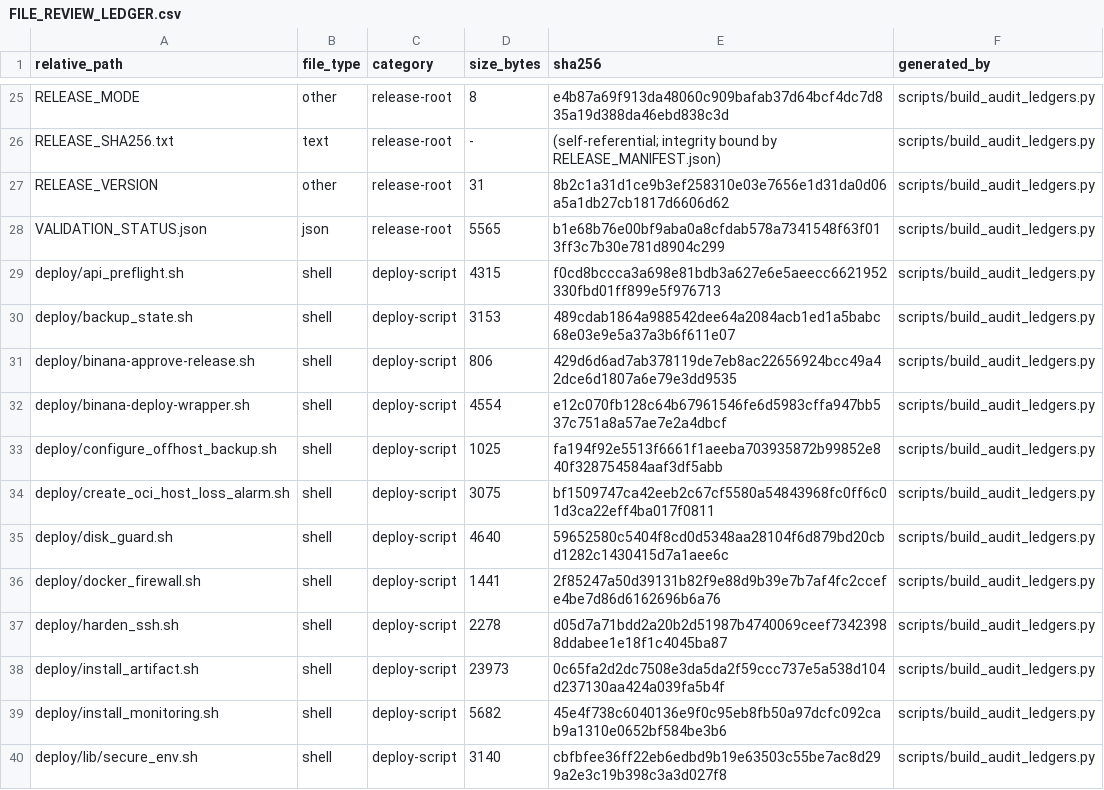
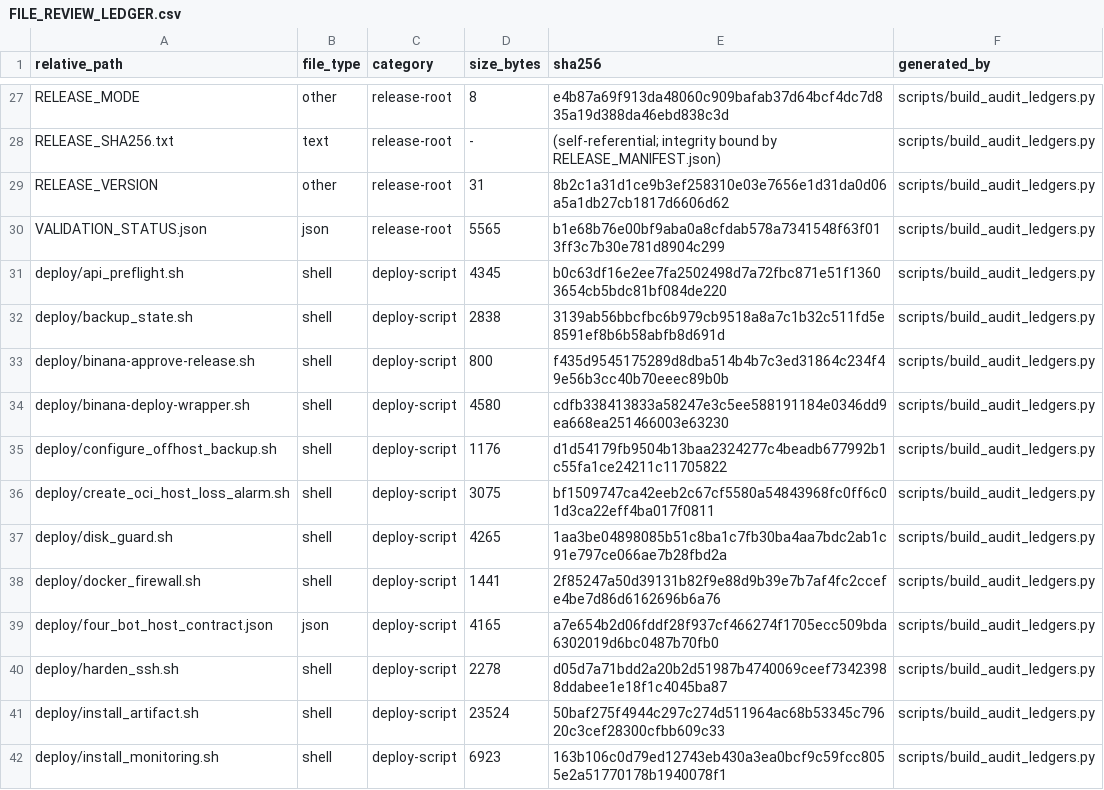
Before and after one commit to asad13-Binana/Binana-Binance-Spot-Trading-Sharia-Compliance-BOT-TestNet, a CSV file: docs/audit/FILE_REVIEW_LEDGER.csv, drawn as a sheet; only a part is shown, gaps mark what is left out; the shorter side is filled out with more unchanged rows; the diff covers the shown part only.

```diff
--- a/docs/audit/FILE_REVIEW_LEDGER.csv
+++ b/docs/audit/FILE_REVIEW_LEDGER.csv
@@ -28,12 +30,13 @@ RELEASE_VERSION,other,release-root,31,8b2c1a31d1ce9b3ef258310e03e7656e1d31da0d06
 VALIDATION_STATUS.json,json,release-root,5565,b1e68b76e00bf9aba0a8cfdab578a7341548f63f013ff3c7b30e781d8904c299,scripts/build_audit_ledgers.py
-deploy/api_preflight.sh,shell,deploy-script,4315,f0cd8bccca3a698e81bdb3a627e6e5aeecc6621952330fbd01ff899e5f976713,scripts/build_audit_ledgers.py
-deploy/backup_state.sh,shell,deploy-script,3153,489cdab1864a988542dee64a2084acb1ed1a5babc68e03e9e5a37a3b6f611e07,scripts/build_audit_ledgers.py
-deploy/binana-approve-release.sh,shell,deploy-script,806,429d6d6ad7ab378119de7eb8ac22656924bcc49a42dce6d1807a6e79e3dd9535,scripts/build_audit_ledgers.py
-deploy/binana-deploy-wrapper.sh,shell,deploy-script,4554,e12c070fb128c64b67961546fe6d5983cffa947bb537c751a8a57ae7e2a4dbcf,scripts/build_audit_ledgers.py
-deploy/configure_offhost_backup.sh,shell,deploy-script,1025,fa194f92e5513f6661f1aeeba703935872b99852e840f328754584aaf3df5abb,scripts/build_audit_ledgers.py
+deploy/api_preflight.sh,shell,deploy-script,4345,b0c63df16e2ee7fa2502498d7a72fbc871e51f13603654cb5bdc81bf084de220,scripts/build_audit_ledgers.py
+deploy/backup_state.sh,shell,deploy-script,2838,3139ab56bbcfbc6b979cb9518a8a7c1b32c511fd5e8591ef8b6b58abfb8d691d,scripts/build_audit_ledgers.py
+deploy/binana-approve-release.sh,shell,deploy-script,800,f435d9545175289d8dba514b4b7c3ed31864c234f49e56b3cc40b70eeec89b0b,scripts/build_audit_ledgers.py
+deploy/binana-deploy-wrapper.sh,shell,deploy-script,4580,cdfb338413833a58247e3c5ee588191184e0346dd9ea668ea251466003e63230,scripts/build_audit_ledgers.py
+deploy/configure_offhost_backup.sh,shell,deploy-script,1176,d1d54179fb9504b13baa2324277c4beadb677992b1c55fa1ce24211c11705822,scripts/build_audit_ledgers.py
 deploy/create_oci_host_loss_alarm.sh,shell,deploy-script,3075,bf1509747ca42eeb2c67cf5580a54843968fc0ff6c01d3ca22eff4ba017f0811,scripts/build_audit_ledgers.py
-deploy/disk_guard.sh,shell,deploy-script,4640,59652580c5404f8cd0d5348aa28104f6d879bd20cbd1282c1430415d7a1aee6c,scripts/build_audit_ledgers.py
+deploy/disk_guard.sh,shell,deploy-script,4265,1aa3be04898085b51c8ba1c7fb30ba4aa7bdc2ab1c91e797ce066ae7b28fbd2a,scripts/build_audit_ledgers.py
 deploy/docker_firewall.sh,shell,deploy-script,1441,2f85247a50d39131b82f9e88d9b39e7b7af4fc2ccefe4be7d86d6162696b6a76,scripts/build_audit_ledgers.py
+deploy/four_bot_host_contract.json,json,deploy-script,4165,a7e654b2d06fddf28f937cf466274f1705ecc509bda6302019d6bc0487b70fb0,scripts/build_audit_ledgers.py
 deploy/harden_ssh.sh,shell,deploy-script,2278,d05d7a71bdd2a20b2d51987b4740069ceef73423988ddabee1e18f1c4045ba87,scripts/build_audit_ledgers.py
-deploy/install_artifact.sh,shell,deploy-script,23973,0c65fa2d2dc7508e3da5da2f59ccc737e5a538d104d237130aa424a039fa5b4f,scripts/build_audit_ledgers.py
-deploy/install_monitoring.sh,shell,deploy-script,5682,45e4f738c6040136e9f0c95eb8fb50a97dcfc092cab9a1310e0652bf584be3b6,scripts/build_audit_ledgers.py
+deploy/install_artifact.sh,shell,deploy-script,23524,50baf275f4944c297c274d511964ac68b53345c79620c3cef28300cfbb609c33,scripts/build_audit_ledgers.py
+deploy/install_monitoring.sh,shell,deploy-script,6923,163b106c0d79ed12743eb430a3ea0bcf9c59fcc8055e2a51770178b1940078f1,scripts/build_audit_ledgers.py
```
Also changed, not shown: 5 added rows and 30 edited cells elsewhere in this file, docs/audit/FUNCTION_CALLBACK_LEDGER.csv, 30 other files.
